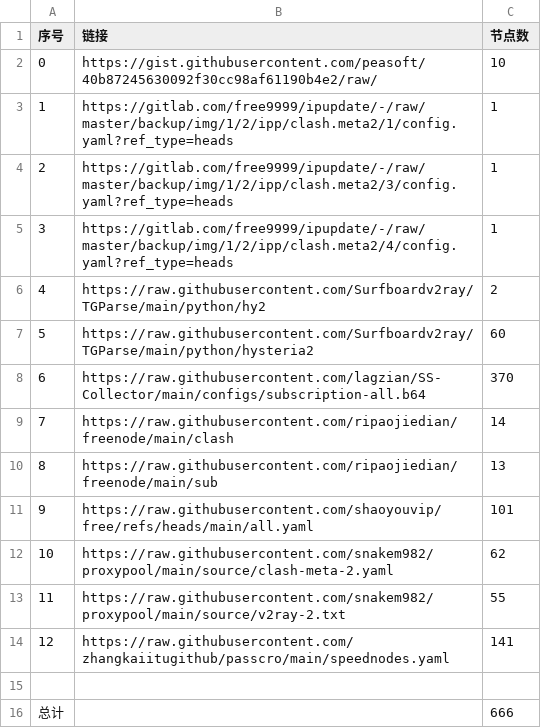
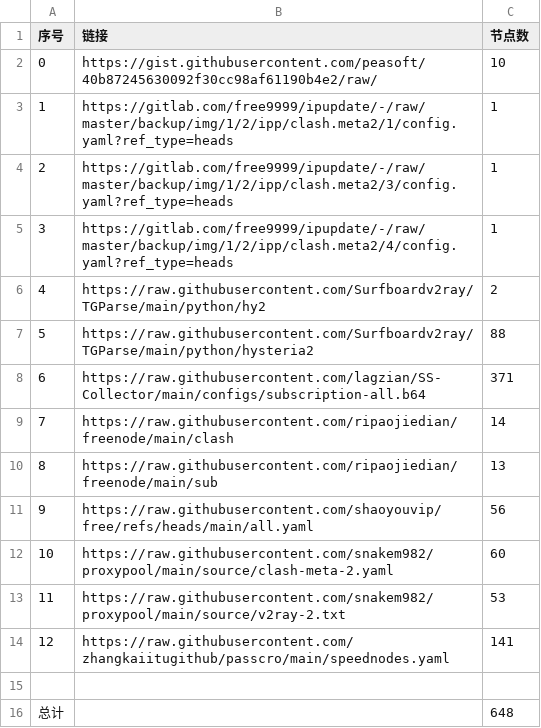
Before and after one commit to qiqiho/AutoMergePublicNodes, a CSV file: list_result.csv, drawn as a sheet.

```diff
--- a/list_result.csv
+++ b/list_result.csv
@@ -6,11 +6,11 @@
 4,https://raw.githubusercontent.com/Surfboardv2ray/TGParse/main/python/hy2,2
-5,https://raw.githubusercontent.com/Surfboardv2ray/TGParse/main/python/hysteria2,60
-6,https://raw.githubusercontent.com/lagzian/SS-Collector/main/configs/subscription-all.b64,370
+5,https://raw.githubusercontent.com/Surfboardv2ray/TGParse/main/python/hysteria2,88
+6,https://raw.githubusercontent.com/lagzian/SS-Collector/main/configs/subscription-all.b64,371
 7,https://raw.githubusercontent.com/ripaojiedian/freenode/main/clash,14
 8,https://raw.githubusercontent.com/ripaojiedian/freenode/main/sub,13
-9,https://raw.githubusercontent.com/shaoyouvip/free/refs/heads/main/all.yaml,101
-10,https://raw.githubusercontent.com/snakem982/proxypool/main/source/clash-meta-2.yaml,62
-11,https://raw.githubusercontent.com/snakem982/proxypool/main/source/v2ray-2.txt,55
+9,https://raw.githubusercontent.com/shaoyouvip/free/refs/heads/main/all.yaml,56
+10,https://raw.githubusercontent.com/snakem982/proxypool/main/source/clash-meta-2.yaml,60
+11,https://raw.githubusercontent.com/snakem982/proxypool/main/source/v2ray-2.txt,53
 12,https://raw.githubusercontent.com/zhangkaiitugithub/passcro/main/speednodes.yaml,141
 
-总计,,666
+总计,,648
```
Also changed, not shown: 31 other files.
